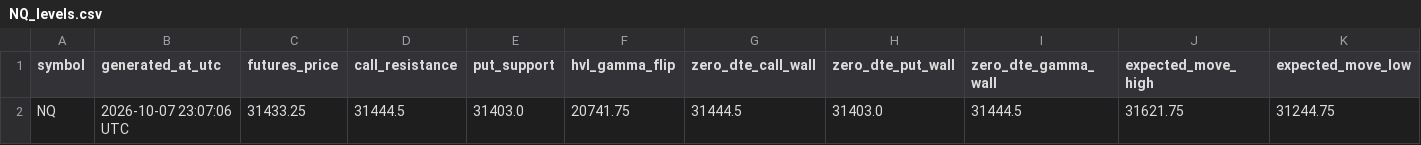
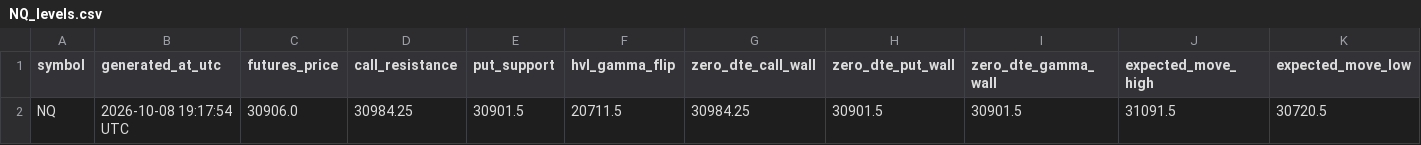
Before and after one commit to alfredintell/alfred-gamma-engine-free, a CSV file: out/NQ_levels.csv, drawn as a sheet; only a part is shown; removed rows and columns are numbered as before the commit, all else as after; rows hold the shown columns only; the diff names each change by its address in the sheet, - before the commit and + after, or states it on an @@ line.

Commit message:
Update Alfred gamma levels

```diff
--- a/out/NQ_levels.csv
+++ b/out/NQ_levels.csv
-row 2: NQ | 2026-10-07 23:07:06 UTC | 31433.25 | 31444.5 | 31403.0 | 20741.75 | 31444.5 | 31403.0 | 31444.5 | 31621.75 | 31244.75
+row 2: NQ | 2026-10-08 19:17:54 UTC | 30906.0 | 30984.25 | 30901.5 | 20711.5 | 30984.25 | 30901.5 | 30901.5 | 31091.5 | 30720.5
```
Also changed, not shown: out/ES_levels.csv, 8 other files.
